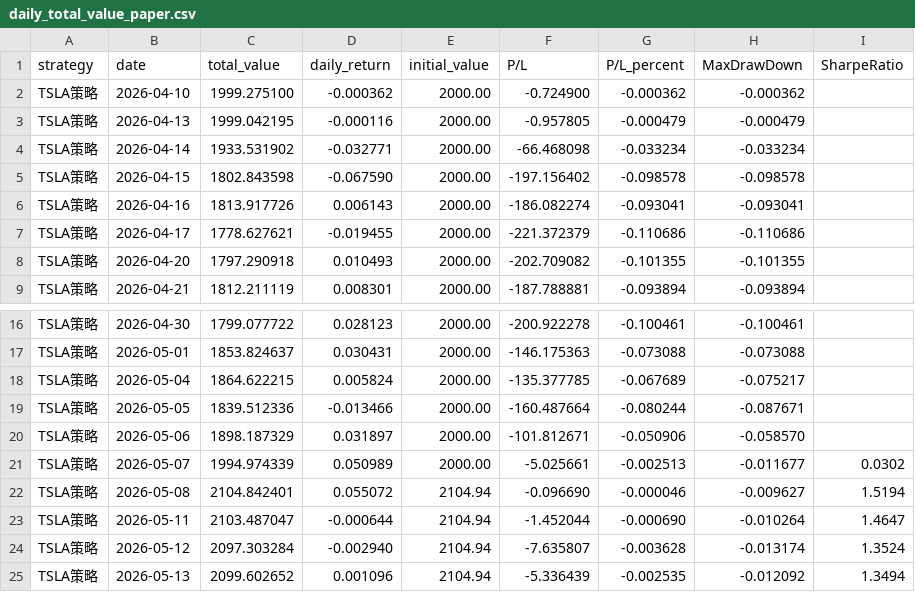
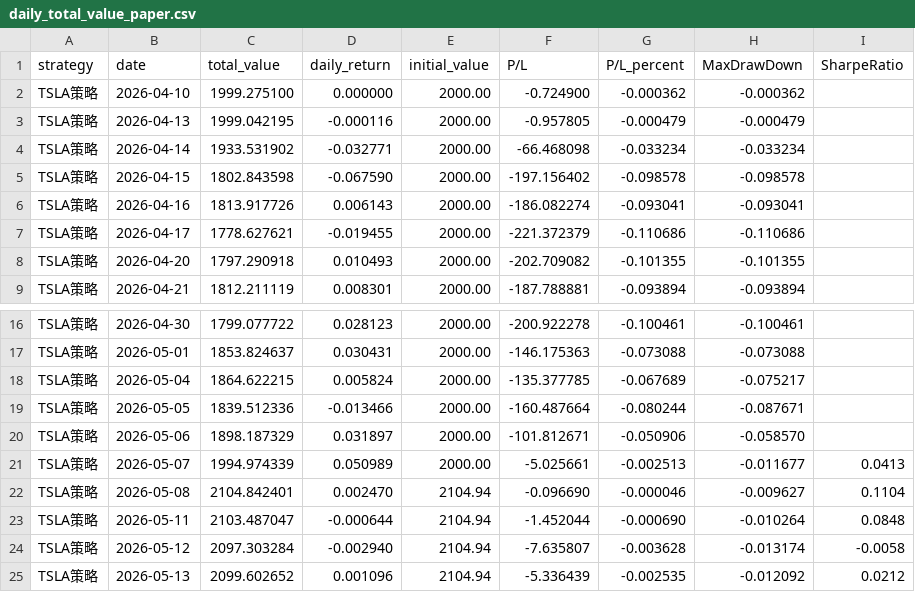
Before and after one commit to Shawey94/AITrading, a CSV file: data/daily_total_value_paper.csv, drawn as a sheet; only a part is shown, gaps mark what is left out.

Commit message:
feat: TWR daily_return — subtract capital injections from return
* update_daily_total_value.py: daily_return now uses time-weighted formula
  (total_value_t - daily_injection_t - total_value_{t-1}) / total_value_{t-1}
  where daily_injection = initial_value_t - initial_value_{t-1}.
  Fixes inflated returns when the strategy adds capital on drawdowns.
* daily_total_value_paper.csv: backfilled with TWR. The 5/8 row's
  daily_return drops from +5.5% to +0.25% (the ~$105 capital injection
  is no longer counted as gain). Sharpe values updated accordingly.
* chart regenerated

```diff
--- a/data/daily_total_value_paper.csv
+++ b/data/daily_total_value_paper.csv
@@ -1,3 +1,3 @@
 strategy,date,total_value,daily_return,initial_value,P/L,P/L_percent,MaxDrawDown,SharpeRatio
-TSLA策略,2026-04-10,1999.275100,-0.000362,2000.00,-0.724900,-0.000362,-0.000362,
+TSLA策略,2026-04-10,1999.275100,0.000000,2000.00,-0.724900,-0.000362,-0.000362,
 TSLA策略,2026-04-13,1999.042195,-0.000116,2000.00,-0.957805,-0.000479,-0.000479,
@@ -20,6 +20,6 @@ TSLA策略,2026-05-05,1839.512336,-0.013466,2000.00,-160.487664,-0.080244,-0.087
 TSLA策略,2026-05-06,1898.187329,0.031897,2000.00,-101.812671,-0.050906,-0.058570,
-TSLA策略,2026-05-07,1994.974339,0.050989,2000.00,-5.025661,-0.002513,-0.011677,0.0302
-TSLA策略,2026-05-08,2104.842401,0.055072,2104.94,-0.096690,-0.000046,-0.009627,1.5194
-TSLA策略,2026-05-11,2103.487047,-0.000644,2104.94,-1.452044,-0.000690,-0.010264,1.4647
-TSLA策略,2026-05-12,2097.303284,-0.002940,2104.94,-7.635807,-0.003628,-0.013174,1.3524
-TSLA策略,2026-05-13,2099.602652,0.001096,2104.94,-5.336439,-0.002535,-0.012092,1.3494
+TSLA策略,2026-05-07,1994.974339,0.050989,2000.00,-5.025661,-0.002513,-0.011677,0.0413
+TSLA策略,2026-05-08,2104.842401,0.002470,2104.94,-0.096690,-0.000046,-0.009627,0.1104
+TSLA策略,2026-05-11,2103.487047,-0.000644,2104.94,-1.452044,-0.000690,-0.010264,0.0848
+TSLA策略,2026-05-12,2097.303284,-0.002940,2104.94,-7.635807,-0.003628,-0.013174,-0.0058
+TSLA策略,2026-05-13,2099.602652,0.001096,2104.94,-5.336439,-0.002535,-0.012092,0.0212
```
Also changed, not shown: 1 other file.
